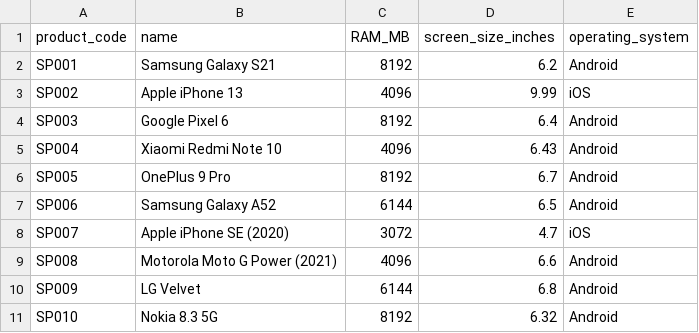
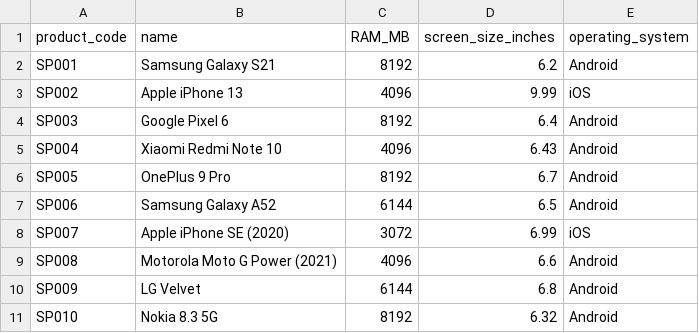
Before and after one commit to kajava-juri/Programming2-hw2, a CSV file: data/products.csv, drawn as a sheet.

```diff
--- a/data/products.csv
+++ b/data/products.csv
@@ -7,3 +7,3 @@ SP005,OnePlus 9 Pro,8192,6.7,Android
 SP006,Samsung Galaxy A52,6144,6.5,Android
-SP007,Apple iPhone SE (2020),3072,4.7,iOS
+SP007,Apple iPhone SE (2020),3072,6.99,iOS
 SP008,Motorola Moto G Power (2021),4096,6.6,Android
```
Also changed, not shown: 10 other files.
